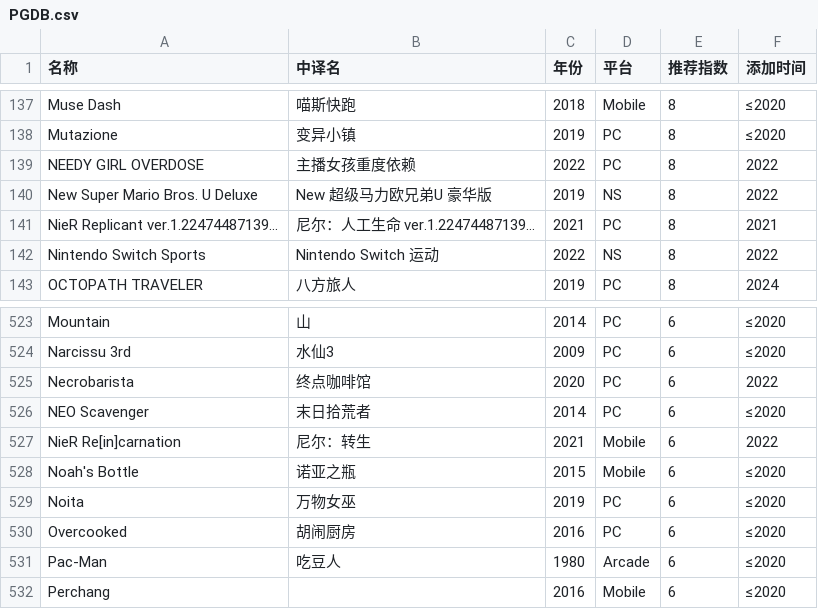
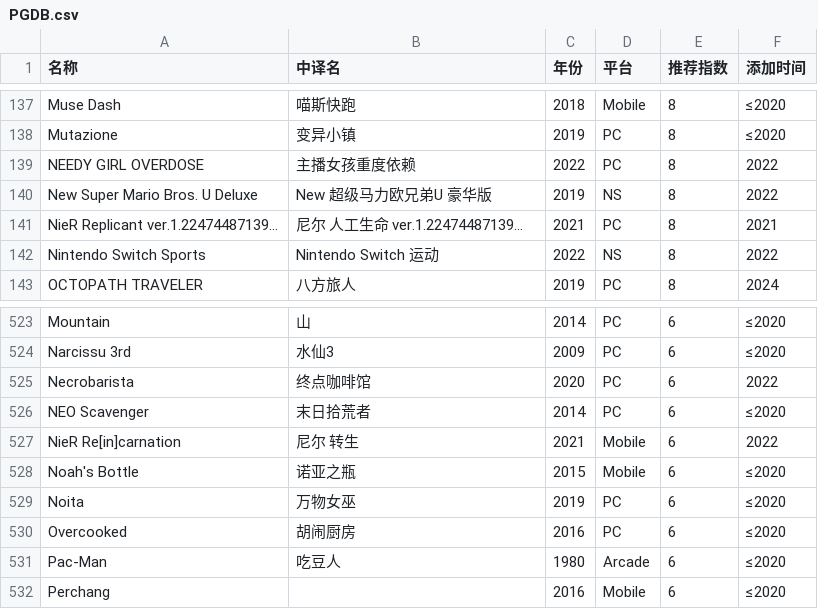
Before and after one commit to pqr-gaming/pqr-gaming.github.io, a CSV file: PGDB.csv, drawn as a sheet; only a part is shown, gaps mark what is left out.

```diff
--- a/PGDB.csv
+++ b/PGDB.csv
@@ -140,3 +140,3 @@ NEEDY GIRL OVERDOSE,主播女孩重度依赖,2022,PC,8,2022
 New Super Mario Bros. U Deluxe,New 超级马力欧兄弟U 豪华版,2019,NS,8,2022
-NieR Replicant ver.1.22474487139...,尼尔：人工生命 ver.1.22474487139...,2021,PC,8,2021
+NieR Replicant ver.1.22474487139...,尼尔 人工生命 ver.1.22474487139...,2021,PC,8,2021
 Nintendo Switch Sports,Nintendo Switch 运动,2022,NS,8,2022
@@ -526,3 +526,3 @@ Necrobarista,终点咖啡馆,2020,PC,6,2022
 NEO Scavenger,末日拾荒者,2014,PC,6,≤2020
-NieR Re[in]carnation,尼尔：转生,2021,Mobile,6,2022
+NieR Re[in]carnation,尼尔 转生,2021,Mobile,6,2022
 Noah's Bottle,诺亚之瓶,2015,Mobile,6,≤2020
```
Also changed, not shown: 1 other file.
